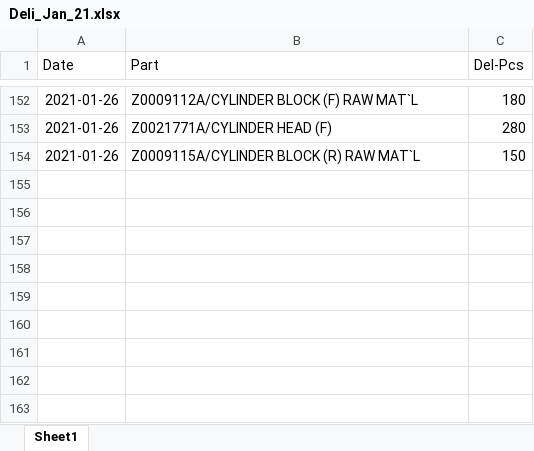
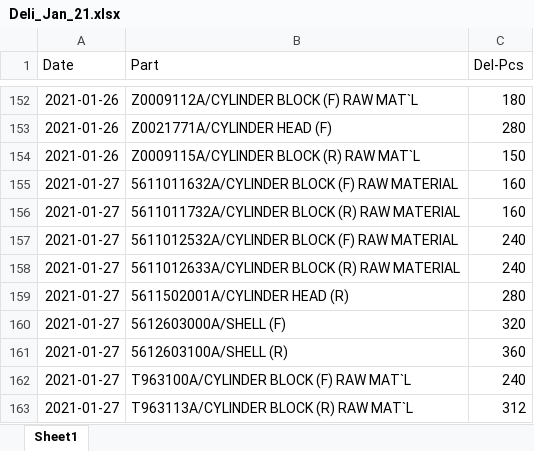
Before and after one commit to UtaiC/SIM-Delivery, an Excel workbook: Deli_Jan_21.xlsx, sheet Sheet1, drawn as a sheet; only a part is shown, gaps mark what is left out; values as stored, in another font and other column widths than the file's, no borders; charts and pictures not drawn; the diff names each change by its address in the sheet, - before the commit and + after, or states it on an @@ line.

```diff
--- a/Deli_Jan_21.xlsx (sheet Sheet1)
+++ b/Deli_Jan_21.xlsx (sheet Sheet1)
+row 155: 2021-01-27 | 5611011632A/CYLINDER BLOCK (F) RAW MATERIAL | 160
+row 156: 2021-01-27 | 5611011732A/CYLINDER BLOCK (R) RAW MATERIAL | 160
+row 157: 2021-01-27 | 5611012532A/CYLINDER BLOCK (F) RAW MATERIAL | 240
+row 158: 2021-01-27 | 5611012633A/CYLINDER BLOCK (R) RAW MATERIAL | 240
+row 159: 2021-01-27 | 5611502001A/CYLINDER HEAD (R) | 280
+row 160: 2021-01-27 | 5612603000A/SHELL (F) | 320
+row 161: 2021-01-27 | 5612603100A/SHELL (R) | 360
+row 162: 2021-01-27 | T963100A/CYLINDER BLOCK (F) RAW MAT`L | 240
+row 163: 2021-01-27 | T963113A/CYLINDER BLOCK (R) RAW MAT`L | 312
```
Also changed, not shown: charts or pictures, EDI_Jan_21.xlsx.
